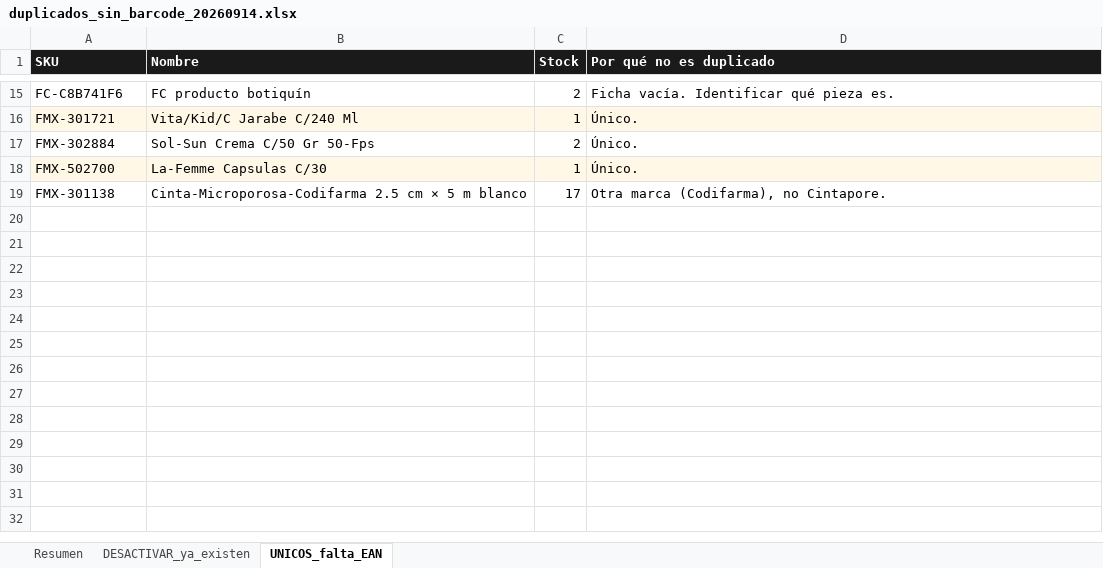
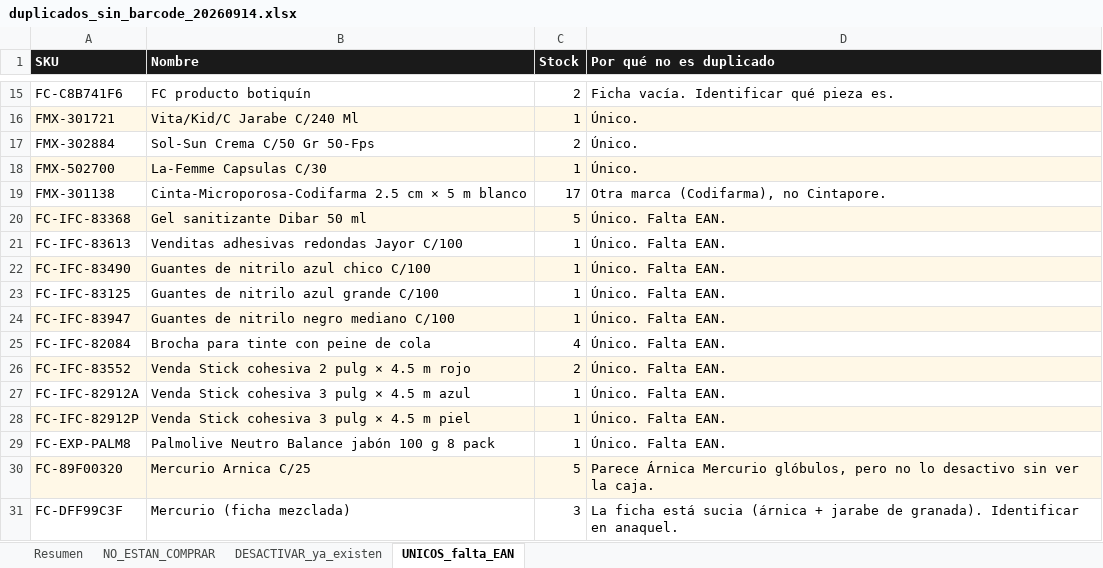
Before and after one commit to ibarraivane/farmacapital, an Excel workbook: pricing/reportes/duplicados_sin_barcode_20260914.xlsx, sheet UNICOS_falta_EAN, drawn as a sheet; only a part is shown, gaps mark what is left out; values as stored, in another font and other column widths than the file's, no borders; the diff names each change by its address in the sheet, - before the commit and + after, or states it on an @@ line.

```diff
--- a/pricing/reportes/duplicados_sin_barcode_20260914.xlsx (sheet UNICOS_falta_EAN)
+++ b/pricing/reportes/duplicados_sin_barcode_20260914.xlsx (sheet UNICOS_falta_EAN)
+sheet tab: NO_ESTAN_COMPRAR
+row 20: FC-IFC-83368 | Gel sanitizante Dibar 50 ml | 5 | Único. Falta EAN.
+row 21: FC-IFC-83613 | Venditas adhesivas redondas Jayor C/100 | 1 | Único. Falta EAN.
+row 22: FC-IFC-83490 | Guantes de nitrilo azul chico C/100 | 1 | Único. Falta EAN.
+row 23: FC-IFC-83125 | Guantes de nitrilo azul grande C/100 | 1 | Único. Falta EAN.
+row 24: FC-IFC-83947 | Guantes de nitrilo negro mediano C/100 | 1 | Único. Falta EAN.
+row 25: FC-IFC-82084 | Brocha para tinte con peine de cola | 4 | Único. Falta EAN.
+row 26: FC-IFC-83552 | Venda Stick cohesiva 2 pulg × 4.5 m rojo | 2 | Único. Falta EAN.
+row 27: FC-IFC-82912A | Venda Stick cohesiva 3 pulg × 4.5 m azul | 1 | Único. Falta EAN.
+row 28: FC-IFC-82912P | Venda Stick cohesiva 3 pulg × 4.5 m piel | 1 | Único. Falta EAN.
+row 29: FC-EXP-PALM8 | Palmolive Neutro Balance jabón 100 g 8 pack | 1 | Único. Falta EAN.
+row 30: FC-89F00320 | Mercurio Arnica C/25 | 5 | Parece Árnica Mercurio glóbulos, pero no lo desactivo sin ver la caja.
+row 31: FC-DFF99C3F | Mercurio (ficha mezclada) | 3 | La ficha está sucia (árnica + jarabe de granada). Identificar en anaquel.
```
Also changed, not shown: sheet Resumen, sheet DESACTIVAR_ya_existen, 4 other files.
